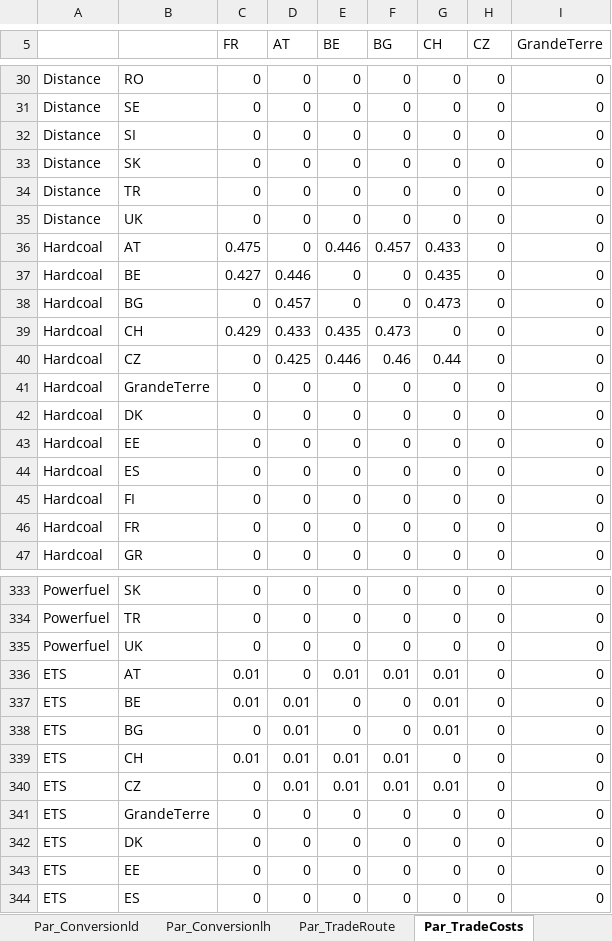
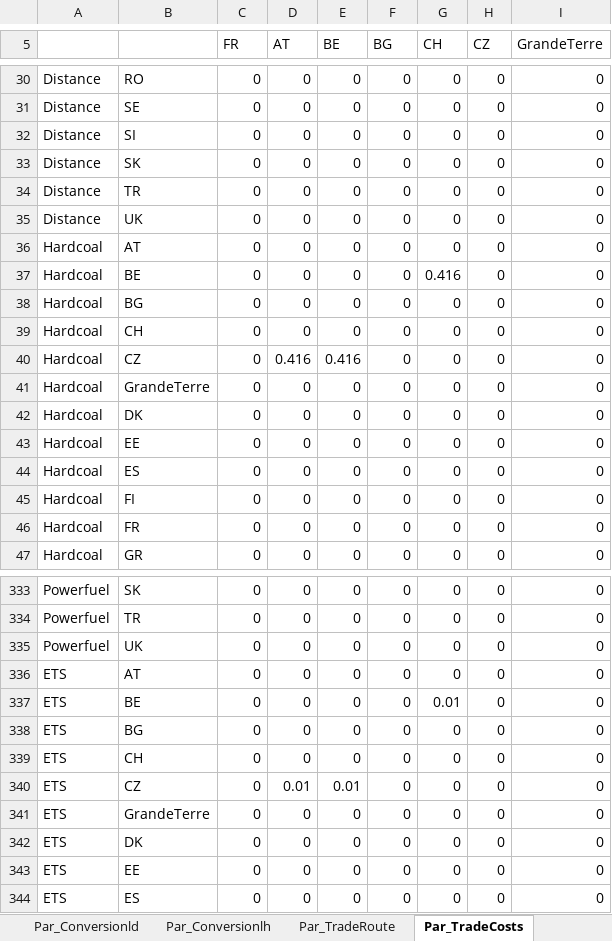
Before and after one commit to loeffko/genesysmod-guadeloupe, an Excel workbook: Inputdata/Data_Guadeloupe_v00_kl_26_06_2023.xlsx, sheet Par_TradeCosts, drawn as a sheet; only a part is shown, gaps mark what is left out; values as stored, in another font and other column widths than the file's, no borders; the diff covers the shown part only; the diff names each change by its address in the sheet, - before the commit and + after, or states it on an @@ line.

```diff
--- a/Inputdata/Data_Guadeloupe_v00_kl_26_06_2023.xlsx (sheet Par_TradeCosts)
+++ b/Inputdata/Data_Guadeloupe_v00_kl_26_06_2023.xlsx (sheet Par_TradeCosts)
-C36 (FR): 0.475
+C36 (FR): 0
-E36 (BE): 0.446
+E36 (BE): 0
-F36 (BG): 0.457
+F36 (BG): 0
-G36 (CH): 0.433
+G36 (CH): 0
-C37 (FR): 0.427
+C37 (FR): 0
-D37 (AT): 0.446
+D37 (AT): 0
-G37 (CH): 0.435
+G37 (CH): 0.416
-D38 (AT): 0.457
+D38 (AT): 0
-G38 (CH): 0.473
+G38 (CH): 0
-C39 (FR): 0.429
+C39 (FR): 0
-D39 (AT): 0.433
+D39 (AT): 0
-E39 (BE): 0.435
+E39 (BE): 0
-F39 (BG): 0.473
+F39 (BG): 0
-D40 (AT): 0.425
+D40 (AT): 0.416
-E40 (BE): 0.446
+E40 (BE): 0.416
-F40 (BG): 0.46
+F40 (BG): 0
-G40 (CH): 0.44
+G40 (CH): 0
-C336:C337 (FR): 0.01
+C336:C337 (FR): 0
-E336 (BE): 0.01
+E336 (BE): 0
-F336 (BG): 0.01
+F336 (BG): 0
-G336 (CH): 0.01
+G336 (CH): 0
-D337:D339 (AT): 0.01
+D337:D339 (AT): 0
-G338 (CH): 0.01
+G338 (CH): 0
-C339 (FR): 0.01
+C339 (FR): 0
-E339 (BE): 0.01
+E339 (BE): 0
-F339:F340 (BG): 0.01
+F339:F340 (BG): 0
-G340 (CH): 0.01
+G340 (CH): 0
```
Also changed, not shown: 235 edited cells elsewhere in this sheet, sheet Par_ResidualCapacity, sheet Par_TradeRoute, charts or pictures.
